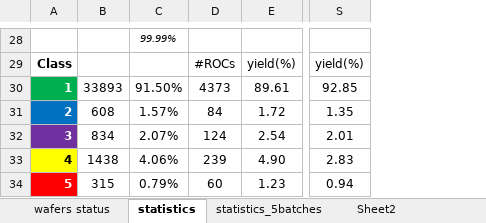
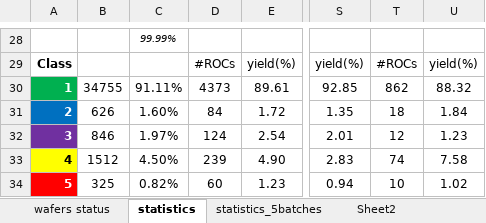
Before and after one commit to psi46/grlog, an Excel workbook: waferstatus_20150925.xlsx, sheet statistics, drawn as a sheet; only a part is shown, gaps mark what is left out; values as stored, in another font and other column widths than the file's, no borders; the diff covers the shown part only; the diff names each change by its address in the sheet, - before the commit and + after, or states it on an @@ line.

```diff
--- a/waferstatus_20150925.xlsx (sheet statistics)
+++ b/waferstatus_20150925.xlsx (sheet statistics)
+column T, rows 29-34: #ROCs | 862 | 18 | 12 | 74 | 10
+column U, rows 29-34: yield(%) | 88.32 | 1.84 | 1.23 | 7.58 | 1.02
-B30: 33893
+B30: 34755
-C30: 91.50%
+C30: 91.11%
-B31: 608
+B31: 626
-C31: 1.57%
+C31: 1.60%
-B32: 834
+B32: 846
-C32: 2.07%
+C32: 1.97%
-B33: 1438
+B33: 1512
-C33: 4.06%
+C33: 4.50%
-B34: 315
+B34: 325
-C34: 0.79%
+C34: 0.82%
```
Also changed, not shown: 29 edited cells elsewhere in this sheet, sheet wafers status, formulas that keep their value.
